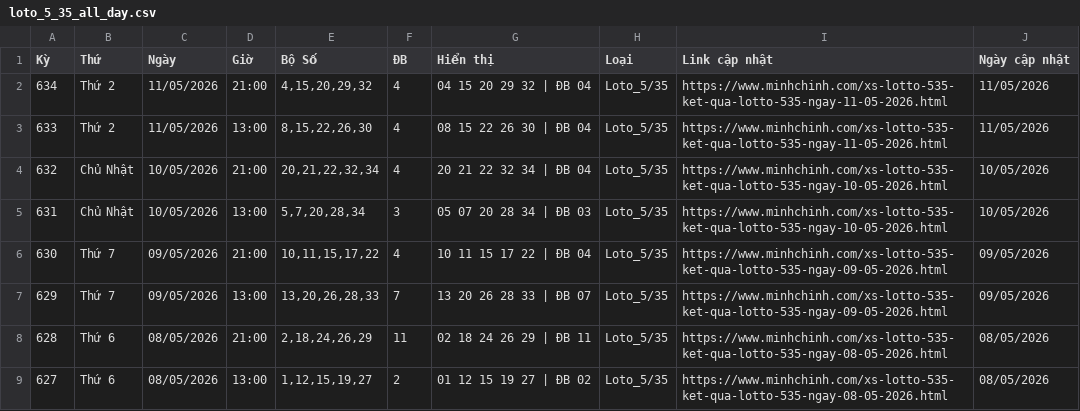
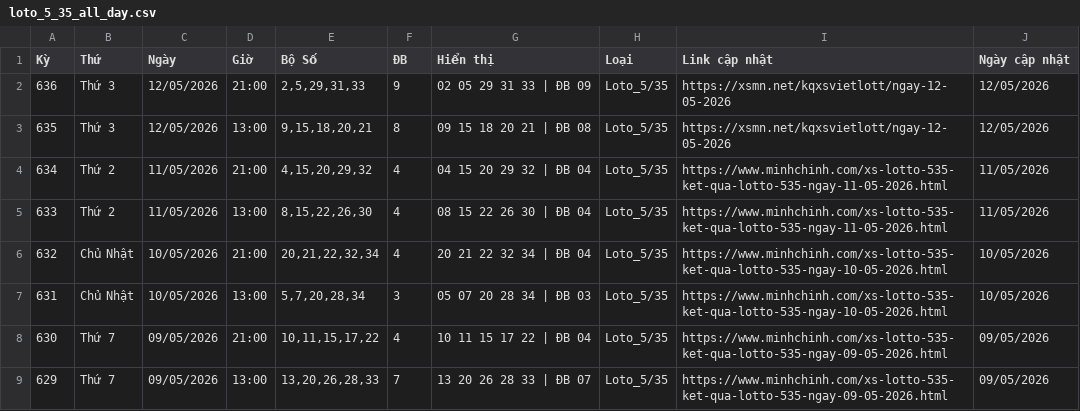
Before and after one commit to LuongTanDat/VietlotFast, a CSV file: data/canonical/loto_5_35_all_day.csv, drawn as a sheet; only a part is shown; the shorter side is filled out with more unchanged rows; the diff names each change by its address in the sheet, - before the commit and + after, or states it on an @@ line.

```diff
--- a/data/canonical/loto_5_35_all_day.csv
+++ b/data/canonical/loto_5_35_all_day.csv
+row 2: 636 | Thứ 3 | 12/05/2026 | 21:00 | 2,5,29,31,33 | 9 | 02 05 29 31 33 | ĐB 09 | Loto_5/35 | https://xsmn.net/kqxsvietlott/ngay-12-05-2026 | 12/05/2026
+row 3: 635 | Thứ 3 | 12/05/2026 | 13:00 | 9,15,18,20,21 | 8 | 09 15 18 20 21 | ĐB 08 | Loto_5/35 | https://xsmn.net/kqxsvietlott/ngay-12-05-2026 | 12/05/2026
```
Also changed, not shown: data/canonical/max_3d_pro_all_day.csv, data/canonical/power_6_55_all_day.csv, 27 other files.
